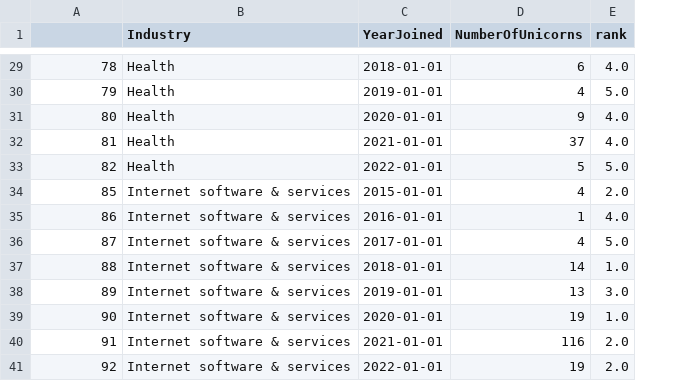
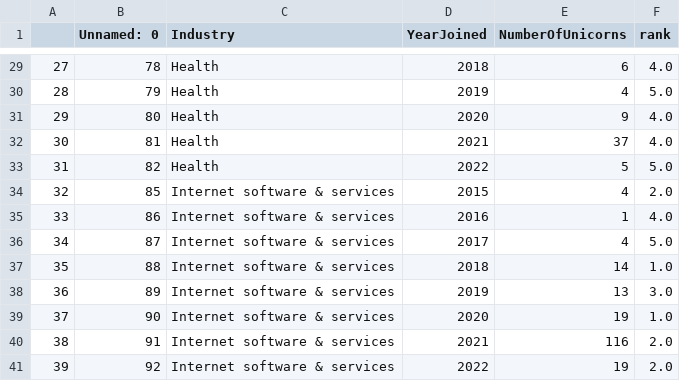
Before and after one commit to michaelchau0424/unicorns-data-vis, a CSV file: data/UnicornDataForBump.csv, drawn as a sheet; only a part is shown, gaps mark what is left out; addresses are those after the commit; the diff covers the shown part only; the diff names each change by its address in the sheet, - before the commit and + after, or states it on an @@ line.

```diff
--- a/data/UnicornDataForBump.csv
+++ b/data/UnicornDataForBump.csv
+column A, rows 29-41: 27 | 28 | 29 | 30 | 31 | 32 | 33 | 34 | 35 | 36 | 37 | 38 | 39
-B1: (empty)
+B1: Unnamed: 0
-D29 (YearJoined): 2018-01-01
+D29 (YearJoined): 2018
-D30 (YearJoined): 2019-01-01
+D30 (YearJoined): 2019
-D31 (YearJoined): 2020-01-01
+D31 (YearJoined): 2020
-D32 (YearJoined): 2021-01-01
+D32 (YearJoined): 2021
-D33 (YearJoined): 2022-01-01
+D33 (YearJoined): 2022
-D34 (YearJoined): 2015-01-01
+D34 (YearJoined): 2015
-D35 (YearJoined): 2016-01-01
+D35 (YearJoined): 2016
-D36 (YearJoined): 2017-01-01
+D36 (YearJoined): 2017
-D37 (YearJoined): 2018-01-01
+D37 (YearJoined): 2018
-D38 (YearJoined): 2019-01-01
+D38 (YearJoined): 2019
-D39 (YearJoined): 2020-01-01
+D39 (YearJoined): 2020
-D40 (YearJoined): 2021-01-01
+D40 (YearJoined): 2021
-D41 (YearJoined): 2022-01-01
+D41 (YearJoined): 2022
```
Also changed, not shown: 27 edited cells elsewhere in this file, 5 other files.
